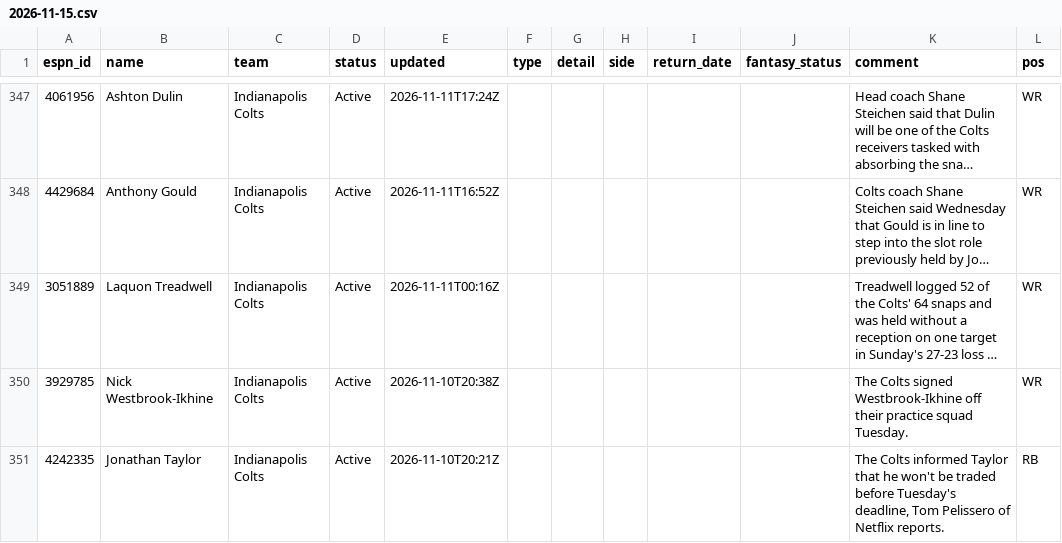
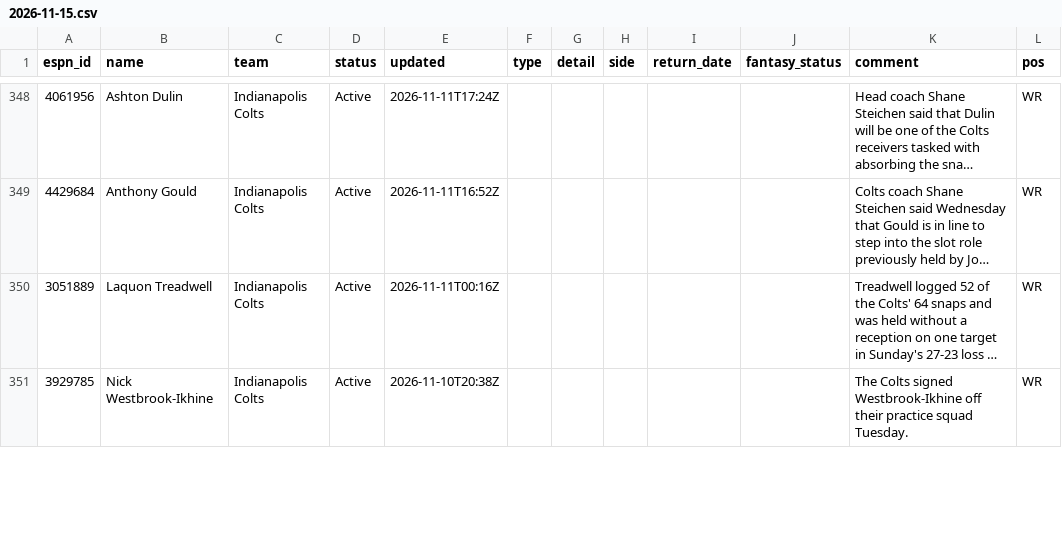
Before and after one commit to ChefJulio/nfl-edge, a CSV file: data/espn_injuries/2026-11-15.csv, drawn as a sheet; only a part is shown, gaps mark what is left out; long unchanged cells end in …; removed rows and columns are numbered as before the commit, all else as after; the diff covers the shown part only; the diff names each change by its address in the sheet, - before the commit and + after, or states it on an @@ line.

```diff
--- a/data/espn_injuries/2026-11-15.csv
+++ b/data/espn_injuries/2026-11-15.csv
-row 351: 4242335 | Jonathan Taylor | Indianapolis Colts | Active | 2026-11-10T20:21Z |  |  |  |  |  | The Colts informed Taylor that he won't be traded before Tuesday's deadline, Tom Pelissero of Netflix reports. | RB
```
Also changed, not shown: 9 added rows, 8 removed rows and 4 edited cells elsewhere in this file, 3 other files.
